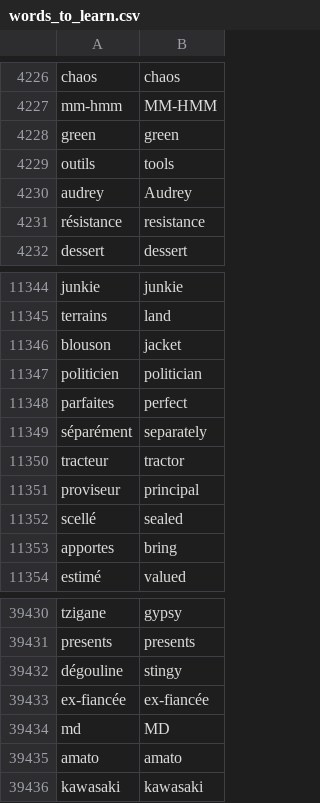
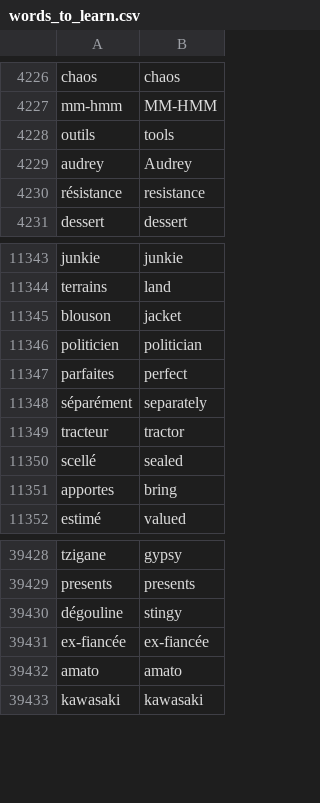
Before and after one commit to nico-Zero/Python, a CSV file: New_Shit__/Angela_Yu__/Day_31 #Learning_game/data/words_to_learn.csv, drawn as a sheet; only a part is shown, gaps mark what is left out.

```diff
--- a/New_Shit__/Angela_Yu__/Day_31 #Learning_game/data/words_to_learn.csv
+++ b/New_Shit__/Angela_Yu__/Day_31 #Learning_game/data/words_to_learn.csv
@@ -4227,3 +4227,2 @@ chaos,chaos
 mm-hmm,MM-HMM
-green,green
 outils,tools
@@ -11350,3 +11349,2 @@ séparément,separately
 tracteur,tractor
-proviseur,principal
 scellé,sealed
@@ -39433,3 +39431,2 @@ dégouline,stingy
 ex-fiancée,ex-fiancée
-md,MD
 amato,amato
```
Also changed, not shown: 2 other files.
